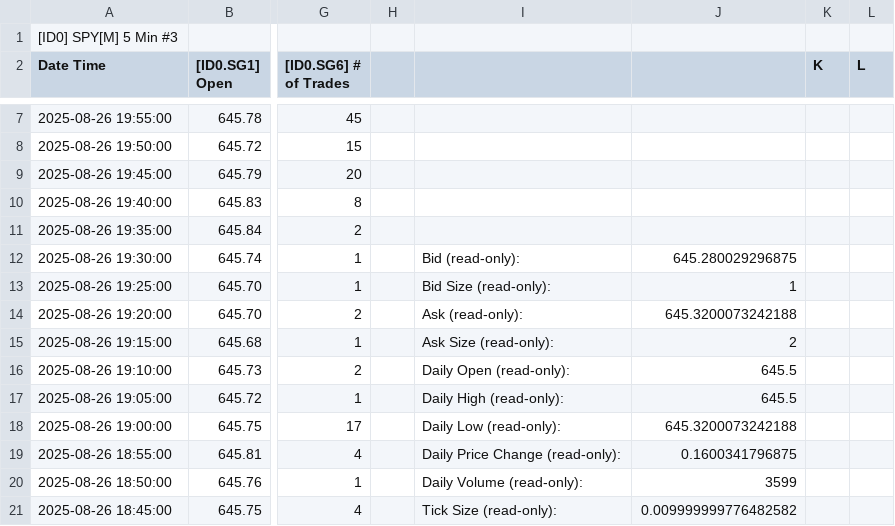
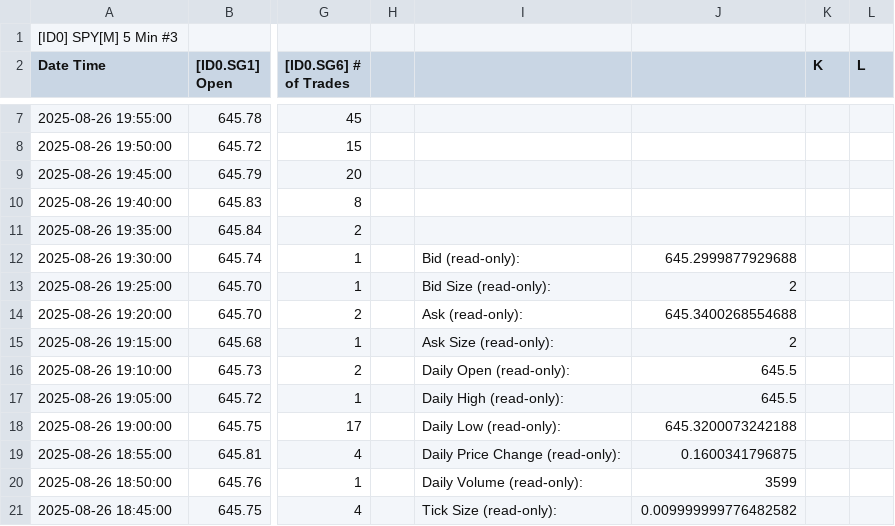
Before and after one commit to timbarber4/ETF-Feed, a TSV file: 5min VWAP&POC.tsv, drawn as a sheet; only a part is shown, gaps mark what is left out; the diff names each change by its address in the sheet, - before the commit and + after, or states it on an @@ line.

Commit message:
Auto-update data file - Wed 08/27/2025 14:56:52.32

```diff
--- a/5min VWAP&POC.tsv
+++ b/5min VWAP&POC.tsv
-J12: 645.280029296875
+J12: 645.2999877929688
-J13: 1
+J13: 2
-J14: 645.3200073242188
+J14: 645.3400268554688
```
Also changed, not shown: 5min with MA's.tsv, 1 other file.
